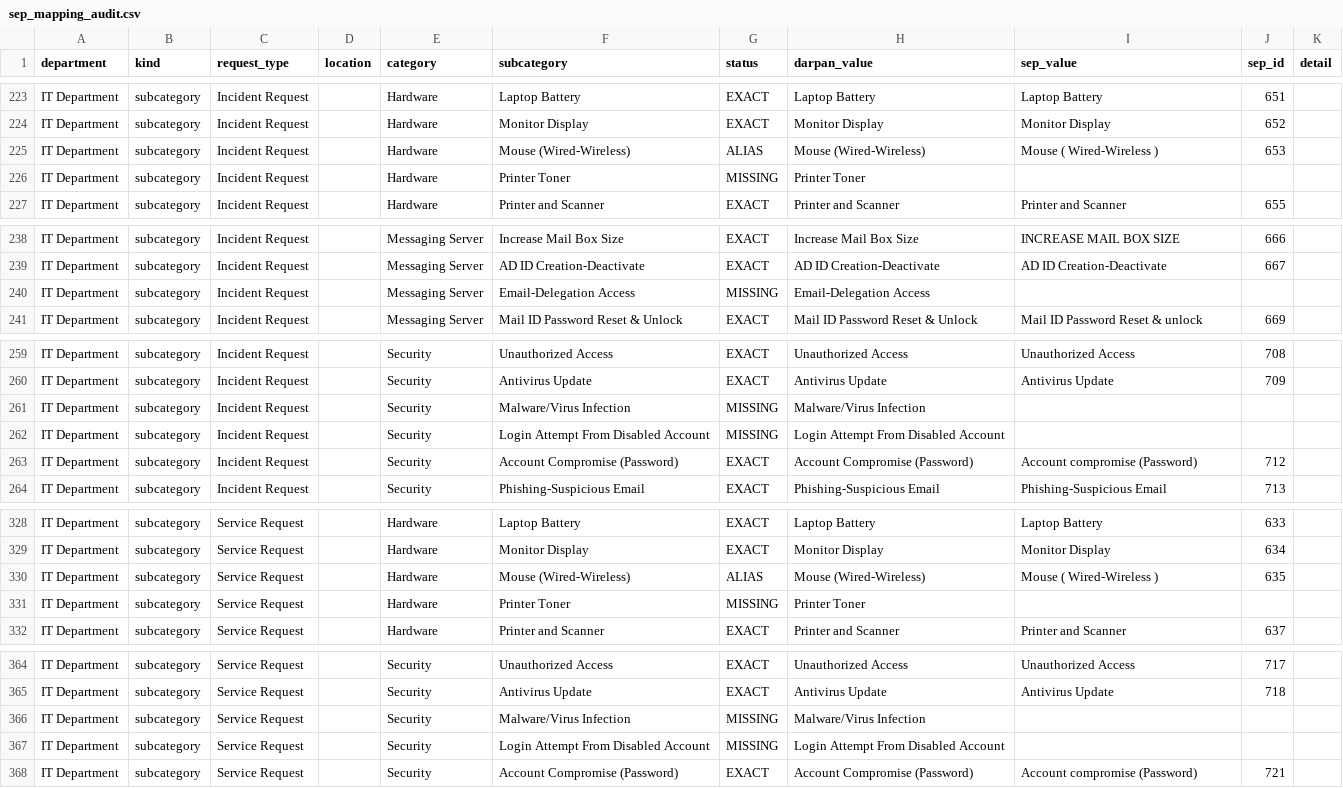
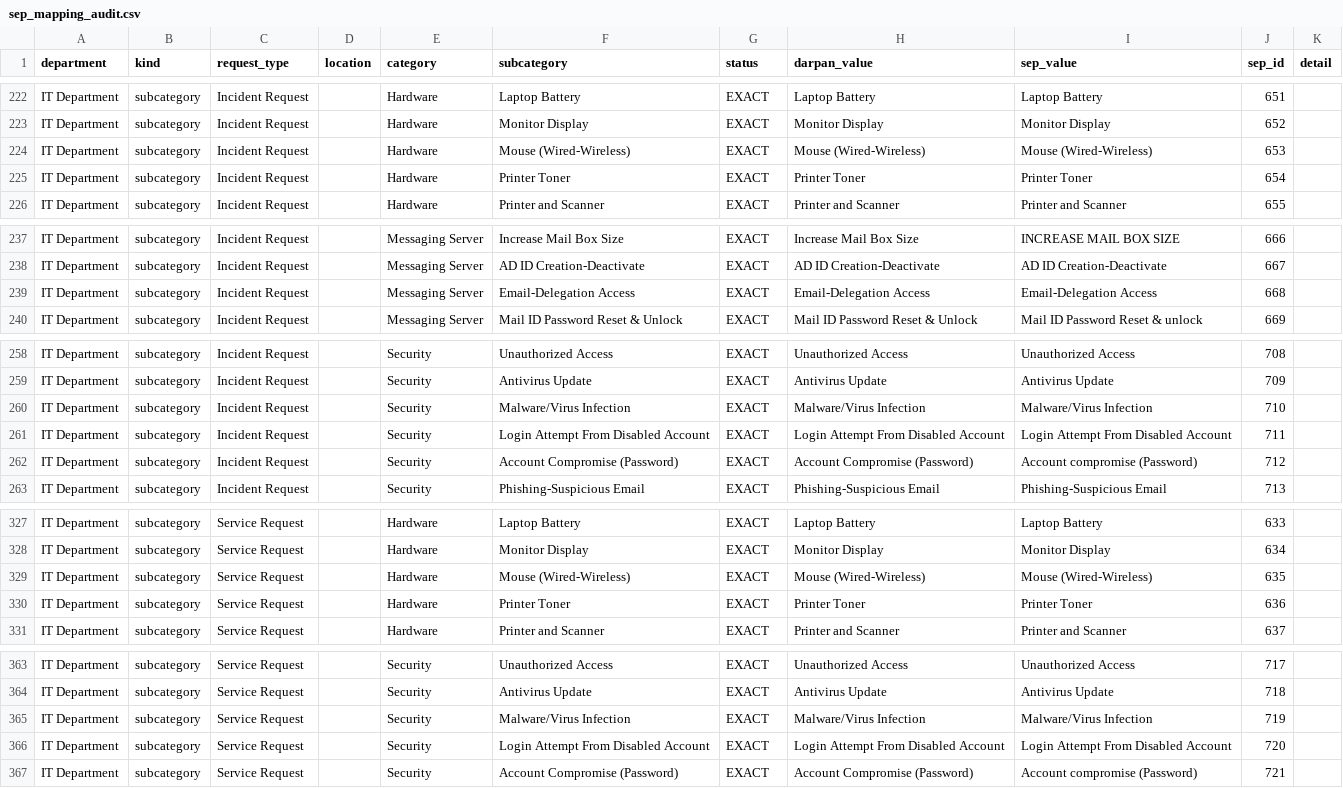
Before and after one commit to AbhishekChuiya/Vishakha-AI, a CSV file: sep_audit_results/sep_mapping_audit.csv, drawn as a sheet; only a part is shown, gaps mark what is left out; the diff covers the shown part only.

```diff
--- a/sep_audit_results/sep_mapping_audit.csv
+++ b/sep_audit_results/sep_mapping_audit.csv
@@ -224,4 +223,4 @@ IT Department,subcategory,Incident Request,,Hardware,Laptop Battery,EXACT,Laptop
 IT Department,subcategory,Incident Request,,Hardware,Monitor Display,EXACT,Monitor Display,Monitor Display,652,
-IT Department,subcategory,Incident Request,,Hardware,Mouse (Wired-Wireless),ALIAS,Mouse (Wired-Wireless),Mouse ( Wired-Wireless ),653,
-IT Department,subcategory,Incident Request,,Hardware,Printer Toner,MISSING,Printer Toner,,,
+IT Department,subcategory,Incident Request,,Hardware,Mouse (Wired-Wireless),EXACT,Mouse (Wired-Wireless),Mouse (Wired-Wireless),653,
+IT Department,subcategory,Incident Request,,Hardware,Printer Toner,EXACT,Printer Toner,Printer Toner,654,
 IT Department,subcategory,Incident Request,,Hardware,Printer and Scanner,EXACT,Printer and Scanner,Printer and Scanner,655,
@@ -239,3 +238,3 @@ IT Department,subcategory,Incident Request,,Messaging Server,Increase Mail Box S
 IT Department,subcategory,Incident Request,,Messaging Server,AD ID Creation-Deactivate,EXACT,AD ID Creation-Deactivate,AD ID Creation-Deactivate,667,
-IT Department,subcategory,Incident Request,,Messaging Server,Email-Delegation Access,MISSING,Email-Delegation Access,,,
+IT Department,subcategory,Incident Request,,Messaging Server,Email-Delegation Access,EXACT,Email-Delegation Access,Email-Delegation Access,668,
 IT Department,subcategory,Incident Request,,Messaging Server,Mail ID Password Reset & Unlock,EXACT,Mail ID Password Reset & Unlock,Mail ID Password Reset & unlock,669,
@@ -260,4 +259,4 @@ IT Department,subcategory,Incident Request,,Security,Unauthorized Access,EXACT,U
 IT Department,subcategory,Incident Request,,Security,Antivirus Update,EXACT,Antivirus Update,Antivirus Update,709,
-IT Department,subcategory,Incident Request,,Security,Malware/Virus Infection,MISSING,Malware/Virus Infection,,,
-IT Department,subcategory,Incident Request,,Security,Login Attempt From Disabled Account,MISSING,Login Attempt From Disabled Account,,,
+IT Department,subcategory,Incident Request,,Security,Malware/Virus Infection,EXACT,Malware/Virus Infection,Malware/Virus Infection,710,
+IT Department,subcategory,Incident Request,,Security,Login Attempt From Disabled Account,EXACT,Login Attempt From Disabled Account,Login Attempt From Disabled Account,711,
 IT Department,subcategory,Incident Request,,Security,Account Compromise (Password),EXACT,Account Compromise (Password),Account compromise (Password),712,
@@ -329,4 +328,4 @@ IT Department,subcategory,Service Request,,Hardware,Laptop Battery,EXACT,Laptop
 IT Department,subcategory,Service Request,,Hardware,Monitor Display,EXACT,Monitor Display,Monitor Display,634,
-IT Department,subcategory,Service Request,,Hardware,Mouse (Wired-Wireless),ALIAS,Mouse (Wired-Wireless),Mouse ( Wired-Wireless ),635,
-IT Department,subcategory,Service Request,,Hardware,Printer Toner,MISSING,Printer Toner,,,
+IT Department,subcategory,Service Request,,Hardware,Mouse (Wired-Wireless),EXACT,Mouse (Wired-Wireless),Mouse (Wired-Wireless),635,
+IT Department,subcategory,Service Request,,Hardware,Printer Toner,EXACT,Printer Toner,Printer Toner,636,
 IT Department,subcategory,Service Request,,Hardware,Printer and Scanner,EXACT,Printer and Scanner,Printer and Scanner,637,
@@ -365,4 +364,4 @@ IT Department,subcategory,Service Request,,Security,Unauthorized Access,EXACT,Un
 IT Department,subcategory,Service Request,,Security,Antivirus Update,EXACT,Antivirus Update,Antivirus Update,718,
-IT Department,subcategory,Service Request,,Security,Malware/Virus Infection,MISSING,Malware/Virus Infection,,,
-IT Department,subcategory,Service Request,,Security,Login Attempt From Disabled Account,MISSING,Login Attempt From Disabled Account,,,
+IT Department,subcategory,Service Request,,Security,Malware/Virus Infection,EXACT,Malware/Virus Infection,Malware/Virus Infection,719,
+IT Department,subcategory,Service Request,,Security,Login Attempt From Disabled Account,EXACT,Login Attempt From Disabled Account,Login Attempt From Disabled Account,720,
 IT Department,subcategory,Service Request,,Security,Account Compromise (Password),EXACT,Account Compromise (Password),Account compromise (Password),721,
```
Also changed, not shown: 2 added rows, 1 removed row and 41 edited cells elsewhere in this file, 5 other files.
